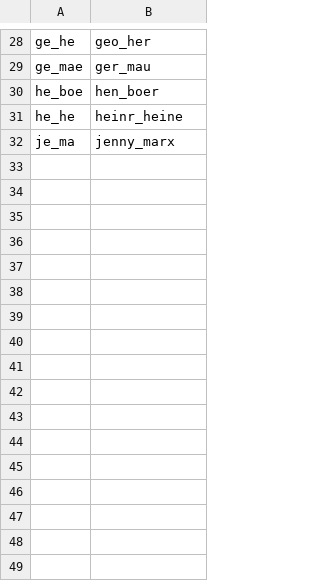
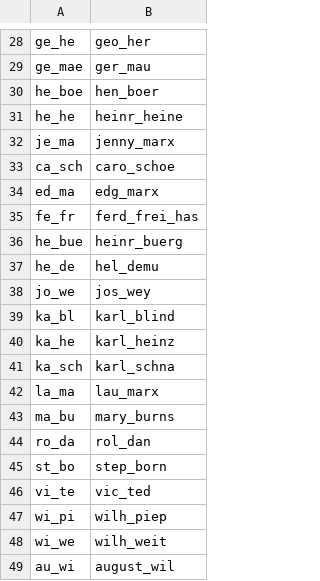
Before and after one commit to fontypeda/karl-marx-medien-station, a CSV file: utils/slug-translation.csv, drawn as a sheet; only a part is shown, gaps mark what is left out; the diff names each change by its address in the sheet, - before the commit and + after, or states it on an @@ line.

Commit message:
Data until bruessel

```diff
--- a/utils/slug-translation.csv
+++ b/utils/slug-translation.csv
+row 33: ca_sch | caro_schoe
+row 34: ed_ma | edg_marx
+row 35: fe_fr | ferd_frei_has
+row 36: he_bue | heinr_buerg
+row 37: he_de | hel_demu
+row 38: jo_we | jos_wey
+row 39: ka_bl | karl_blind
+row 40: ka_he | karl_heinz
+row 41: ka_sch | karl_schna
+row 42: la_ma | lau_marx
+row 43: ma_bu | mary_burns
+row 44: ro_da | rol_dan
+row 45: st_bo | step_born
+row 46: vi_te | vic_ted
+row 47: wi_pi | wilh_piep
+row 48: wi_we | wilh_weit
+row 49: au_wi | august_wil
```
Also changed, not shown: 8 other files.
